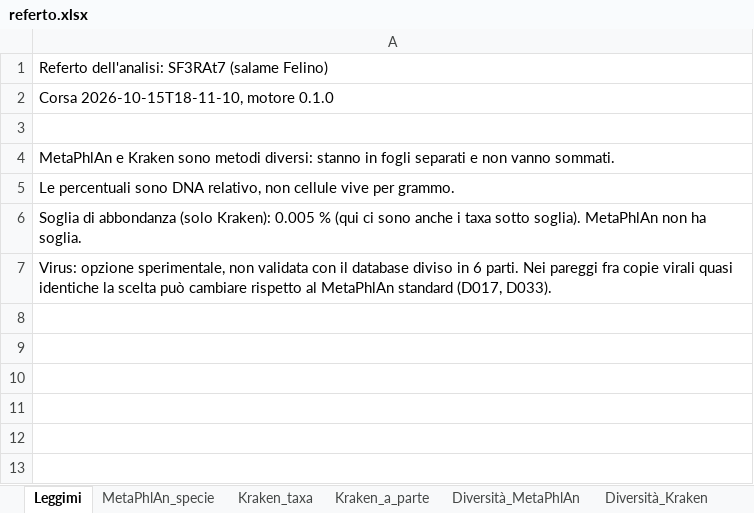
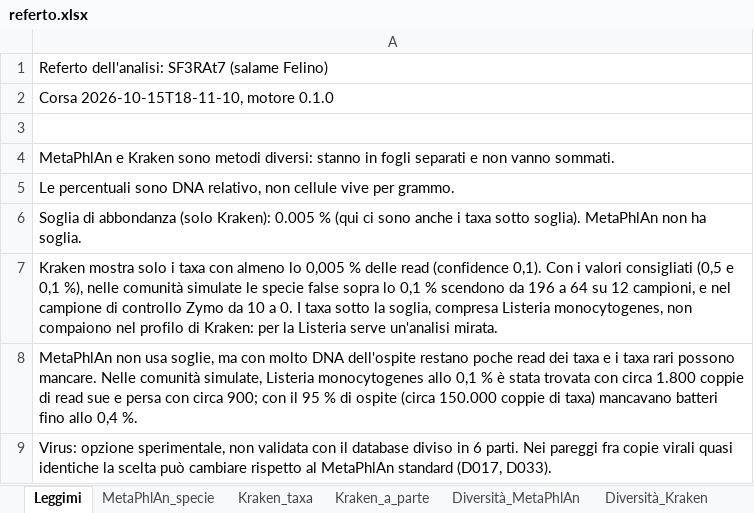
Before and after one commit to GiampieroFederici/profilemetananni, an Excel workbook: installer/finto/referto/referto.xlsx, sheet Leggimi, drawn as a sheet; values as stored, in another font and other column widths than the file's, no borders; the diff names each change by its address in the sheet, - before the commit and + after, or states it on an @@ line.

```diff
--- a/installer/finto/referto/referto.xlsx (sheet Leggimi)
+++ b/installer/finto/referto/referto.xlsx (sheet Leggimi)
+row 7: Kraken mostra solo i taxa con almeno lo 0,005 % delle read (confidence 0,1). Con i valori consigliati (0,5 e 0,1 %), nelle comunità simulate le specie false sopra lo 0,1 % scendono da 196 a 64 su 12 campioni, e nel campione di controllo Zymo da 10 a 0. I taxa sotto la soglia, compresa Listeria monocytogenes, non compaiono nel profilo di Kraken: per la Listeria serve un'analisi mirata.
+row 8: MetaPhlAn non usa soglie, ma con molto DNA dell'ospite restano poche read dei taxa e i taxa rari possono mancare. Nelle comunità simulate, Listeria monocytogenes allo 0,1 % è stata trovata con circa 1.800 coppie di read sue e persa con circa 900; con il 95 % di ospite (circa 150.000 coppie di taxa) mancavano batteri fino allo 0,4 %.
```
Also changed, not shown: sheet Parametri, sheet Diversità_Kraken, sheet Kraken_a_parte, sheet Kraken_taxa, 8 other files.
